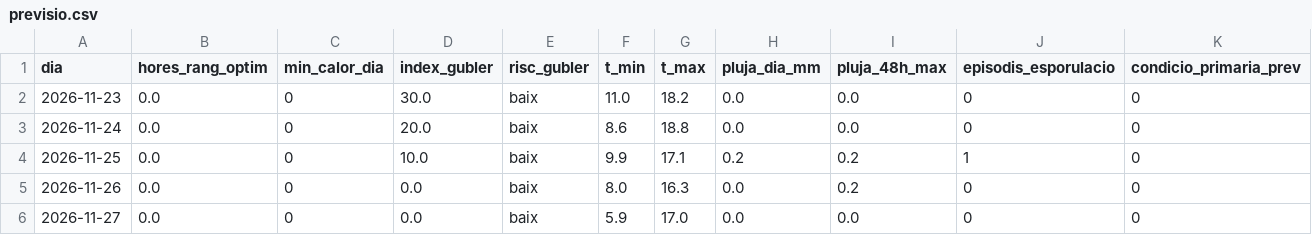
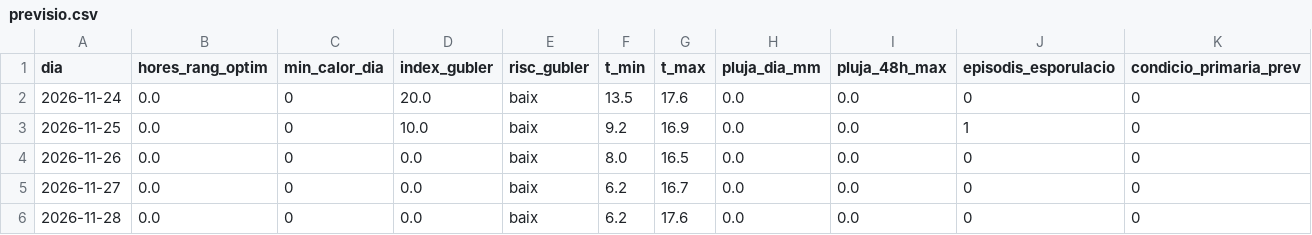
Before and after one commit to toninadalmas-tech/datos-vid-son-nadal, a CSV file: data/previsio.csv, drawn as a sheet.

```diff
--- a/data/previsio.csv
+++ b/data/previsio.csv
@@ -1,6 +1,6 @@
 dia,hores_rang_optim,min_calor_dia,index_gubler,risc_gubler,t_min,t_max,pluja_dia_mm,pluja_48h_max,episodis_esporulacio,condicio_primaria_prev
-2026-11-23,0.0,0,30.0,baix,11.0,18.2,0.0,0.0,0,0
-2026-11-24,0.0,0,20.0,baix,8.6,18.8,0.0,0.0,0,0
-2026-11-25,0.0,0,10.0,baix,9.9,17.1,0.2,0.2,1,0
-2026-11-26,0.0,0,0.0,baix,8.0,16.3,0.0,0.2,0,0
-2026-11-27,0.0,0,0.0,baix,5.9,17.0,0.0,0.0,0,0
+2026-11-24,0.0,0,20.0,baix,13.5,17.6,0.0,0.0,0,0
+2026-11-25,0.0,0,10.0,baix,9.2,16.9,0.0,0.0,1,0
+2026-11-26,0.0,0,0.0,baix,8.0,16.5,0.0,0.0,0,0
+2026-11-27,0.0,0,0.0,baix,6.2,16.7,0.0,0.0,0,0
+2026-11-28,0.0,0,0.0,baix,6.2,17.6,0.0,0.0,0,0
```
Also changed, not shown: data/historial.csv, 7 other files.
